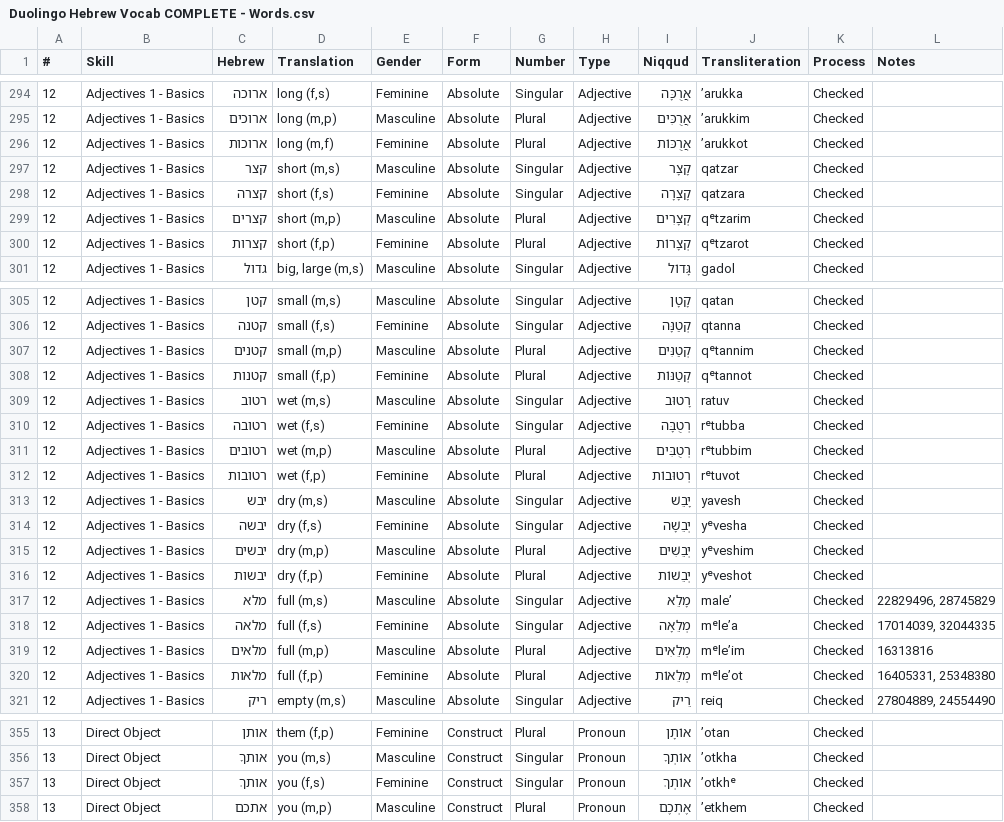
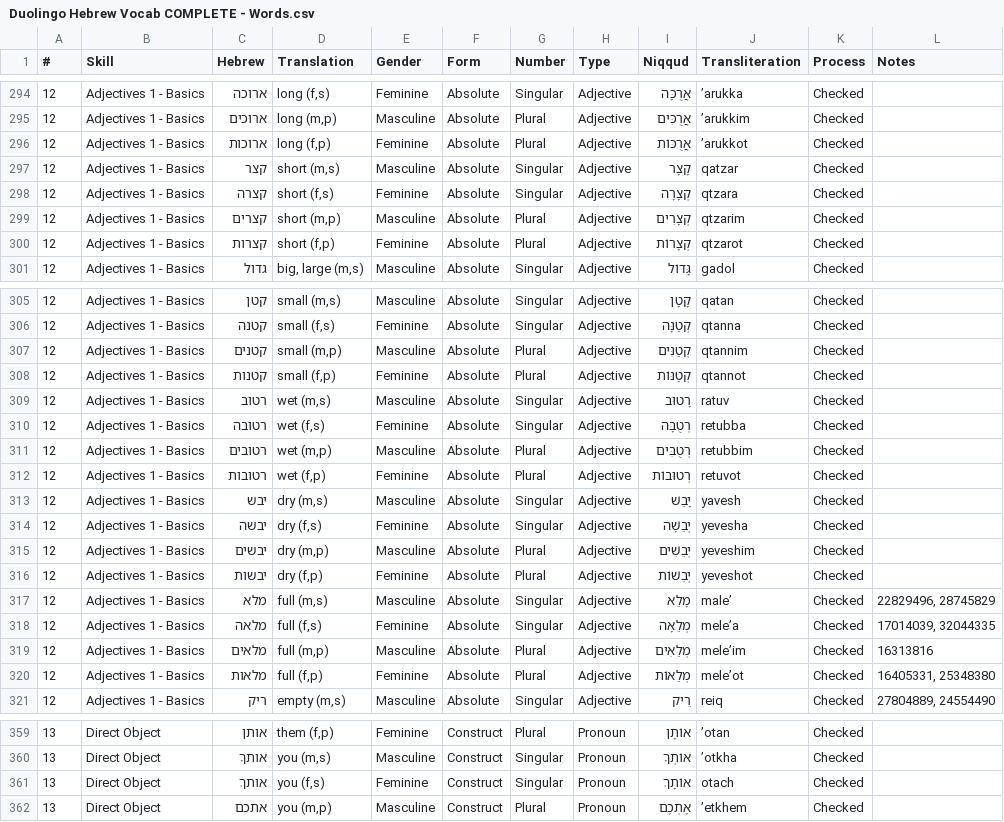
Before and after one commit to JacobWeinbren/Mochi-Hebrew-Duolingo, a CSV file: Duolingo Hebrew Vocab COMPLETE - Words.csv, drawn as a sheet; only a part is shown, gaps mark what is left out; the diff covers the shown part only.

```diff
--- a/Duolingo Hebrew Vocab COMPLETE - Words.csv
+++ b/Duolingo Hebrew Vocab COMPLETE - Words.csv
@@ -295,7 +295,7 @@
 12,Adjectives 1 - Basics,ארוכים,"long (m,p)",Masculine,Absolute,Plural,Adjective,אֲרֻכִּים,’arukkim,Checked,
-12,Adjectives 1 - Basics,ארוכות,"long (m,f)",Feminine,Absolute,Plural,Adjective,אֲרֻכּוֹת,’arukkot,Checked,
+12,Adjectives 1 - Basics,ארוכות,"long (f,p)",Feminine,Absolute,Plural,Adjective,אֲרֻכּוֹת,’arukkot,Checked,
 12,Adjectives 1 - Basics,קצר,"short (m,s)",Masculine,Absolute,Singular,Adjective,קָצָר,qatzar,Checked,
-12,Adjectives 1 - Basics,קצרה,"short (f,s)",Feminine,Absolute,Singular,Adjective,קָצָרָה,qatzara,Checked,
-12,Adjectives 1 - Basics,קצרים,"short (m,p)",Masculine,Absolute,Plural,Adjective,קְצָרִים,qᵉtzarim,Checked,
-12,Adjectives 1 - Basics,קצרות,"short (f,p)",Feminine,Absolute,Plural,Adjective,קְצָרוֹת,qᵉtzarot,Checked,
+12,Adjectives 1 - Basics,קצרה,"short (f,s)",Feminine,Absolute,Singular,Adjective,קְצָרָה,qtzara,Checked,
+12,Adjectives 1 - Basics,קצרים,"short (m,p)",Masculine,Absolute,Plural,Adjective,קְצָרִים,qtzarim,Checked,
+12,Adjectives 1 - Basics,קצרות,"short (f,p)",Feminine,Absolute,Plural,Adjective,קְצָרוֹת,qtzarot,Checked,
 12,Adjectives 1 - Basics,גדול,"big, large (m,s)",Masculine,Absolute,Singular,Adjective,גָּדוֹל,gadol,Checked,
@@ -306,16 +306,16 @@
 12,Adjectives 1 - Basics,קטנה,"small (f,s)",Feminine,Absolute,Singular,Adjective,קְטַנָּה,qtanna,Checked,
-12,Adjectives 1 - Basics,קטנים,"small (m,p)",Masculine,Absolute,Plural,Adjective,קְטַנִּים,qᵉtannim,Checked,
-12,Adjectives 1 - Basics,קטנות,"small (f,p)",Feminine,Absolute,Plural,Adjective,קְטַנּוֹת,qᵉtannot,Checked,
+12,Adjectives 1 - Basics,קטנים,"small (m,p)",Masculine,Absolute,Plural,Adjective,קְטַנִּים,qtannim,Checked,
+12,Adjectives 1 - Basics,קטנות,"small (f,p)",Feminine,Absolute,Plural,Adjective,קְטַנּוֹת,qtannot,Checked,
 12,Adjectives 1 - Basics,רטוב,"wet (m,s)",Masculine,Absolute,Singular,Adjective,רָטוּב,ratuv,Checked,
-12,Adjectives 1 - Basics,רטובה,"wet (f,s)",Feminine,Absolute,Singular,Adjective,רְטֻבָּה,rᵉtubba,Checked,
-12,Adjectives 1 - Basics,רטובים,"wet (m,p)",Masculine,Absolute,Plural,Adjective,רְטֻבִּים,rᵉtubbim,Checked,
-12,Adjectives 1 - Basics,רטובות,"wet (f,p)",Feminine,Absolute,Plural,Adjective,רְטוּבוֹת,rᵉtuvot,Checked,
+12,Adjectives 1 - Basics,רטובה,"wet (f,s)",Feminine,Absolute,Singular,Adjective,רְטֻבָּה,retubba,Checked,
+12,Adjectives 1 - Basics,רטובים,"wet (m,p)",Masculine,Absolute,Plural,Adjective,רְטֻבִּים,retubbim,Checked,
+12,Adjectives 1 - Basics,רטובות,"wet (f,p)",Feminine,Absolute,Plural,Adjective,רְטוּבוֹת,retuvot,Checked,
 12,Adjectives 1 - Basics,יבש,"dry (m,s)",Masculine,Absolute,Singular,Adjective,יָבֵשׁ,yavesh,Checked,
-12,Adjectives 1 - Basics,יבשה,"dry (f,s)",Feminine,Absolute,Singular,Adjective,יְבֵשָׁה,yᵉvesha,Checked,
-12,Adjectives 1 - Basics,יבשים,"dry (m,p)",Masculine,Absolute,Plural,Adjective,יְבֵשִׁים,yᵉveshim,Checked,
-12,Adjectives 1 - Basics,יבשות,"dry (f,p)",Feminine,Absolute,Plural,Adjective,יְבֵשׁוֹת,yᵉveshot,Checked,
+12,Adjectives 1 - Basics,יבשה,"dry (f,s)",Feminine,Absolute,Singular,Adjective,יְבֵשָׁה,yevesha,Checked,
+12,Adjectives 1 - Basics,יבשים,"dry (m,p)",Masculine,Absolute,Plural,Adjective,יְבֵשִׁים,yeveshim,Checked,
+12,Adjectives 1 - Basics,יבשות,"dry (f,p)",Feminine,Absolute,Plural,Adjective,יְבֵשׁוֹת,yeveshot,Checked,
 12,Adjectives 1 - Basics,מלא,"full (m,s)",Masculine,Absolute,Singular,Adjective,מָלֵא,male’,Checked,"22829496, 28745829"
-12,Adjectives 1 - Basics,מלאה,"full (f,s)",Feminine,Absolute,Singular,Adjective,מְלֵאָה,mᵉle’a,Checked,"17014039, 32044335"
-12,Adjectives 1 - Basics,מלאים,"full (m,p)",Masculine,Absolute,Plural,Adjective,מְלֵאִים,mᵉle’im,Checked,16313816
-12,Adjectives 1 - Basics,מלאות,"full (f,p)",Feminine,Absolute,Plural,Adjective,מְלֵאוֹת,mᵉle’ot,Checked,"16405331, 25348380"
+12,Adjectives 1 - Basics,מלאה,"full (f,s)",Feminine,Absolute,Singular,Adjective,מְלֵאָה,mele’a,Checked,"17014039, 32044335"
+12,Adjectives 1 - Basics,מלאים,"full (m,p)",Masculine,Absolute,Plural,Adjective,מְלֵאִים,mele’im,Checked,16313816
+12,Adjectives 1 - Basics,מלאות,"full (f,p)",Feminine,Absolute,Plural,Adjective,מְלֵאוֹת,mele’ot,Checked,"16405331, 25348380"
 12,Adjectives 1 - Basics,ריק,"empty (m,s)",Masculine,Absolute,Singular,Adjective,רֵיק,reiq,Checked,"27804889, 24554490"
@@ -356,3 +360,3 @@
 13,Direct Object,אותךָ,"you (m,s)",Masculine,Construct,Singular,Pronoun,אוֹתְךָ,’otkha,Checked,
-13,Direct Object,אותךְ,"you (f,s)",Feminine,Construct,Singular,Pronoun,אוֹתְךְ,’otkhᵉ,Checked,
+13,Direct Object,אותךְ,"you (f,s)",Feminine,Construct,Singular,Pronoun,אוֹתָךְ,otach,Checked,
 13,Direct Object,אתכם,"you (m,p)",Masculine,Construct,Plural,Pronoun,אֶתְכֶם,’etkhem,Checked,
```
Also changed, not shown: 4 added rows and 23 edited cells elsewhere in this file, 2 other files.
